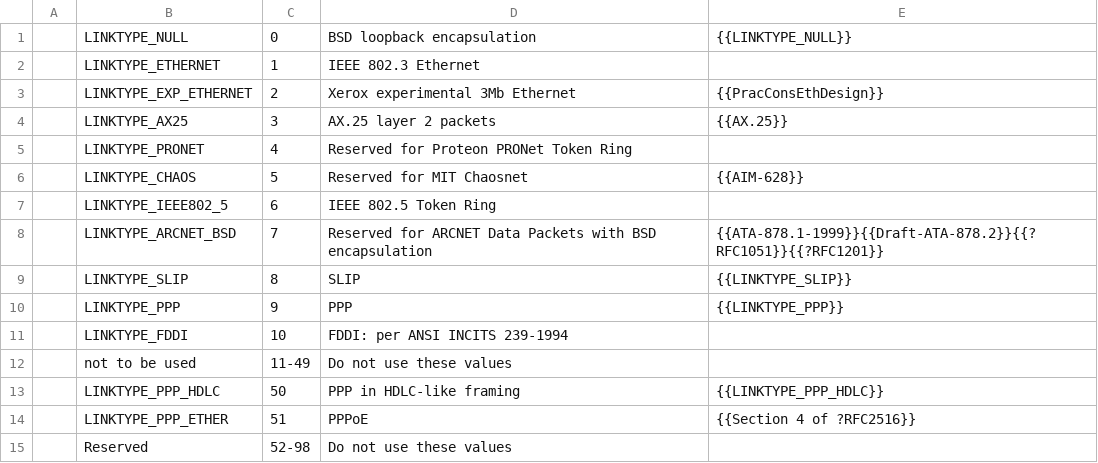
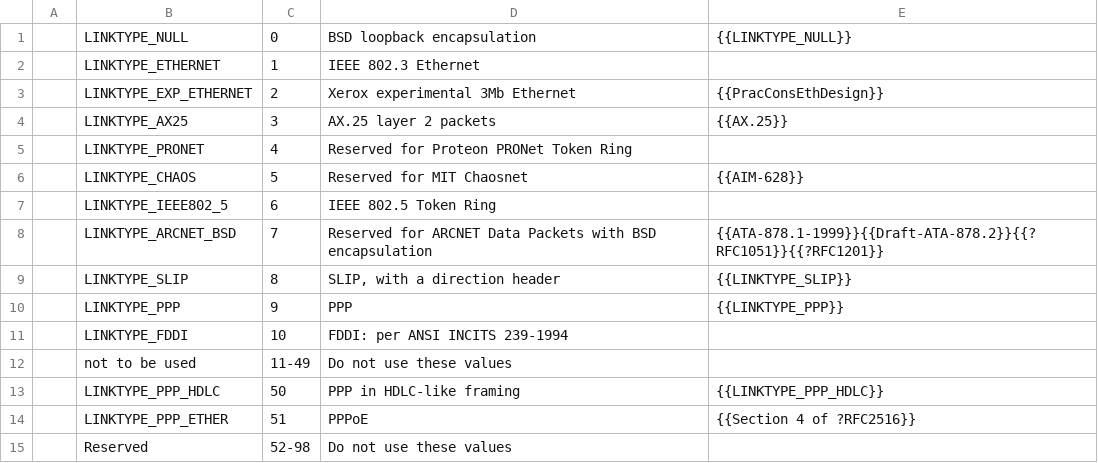
Before and after one commit to IETF-OPSAWG-WG/draft-ietf-opsawg-pcap, a CSV file: linktypes.csv, drawn as a sheet; only a part is shown.

Commit message:
linktypes: explicitly note that LINKTYPE_SLIP has a direction header.

```diff
--- a/linktypes.csv
+++ b/linktypes.csv
@@ -8,3 +8,3 @@
 |LINKTYPE_ARCNET_BSD|7|Reserved for ARCNET Data Packets with BSD encapsulation|{{ATA-878.1-1999}}{{Draft-ATA-878.2}}{{?RFC1051}}{{?RFC1201}}
-|LINKTYPE_SLIP|8|SLIP|{{LINKTYPE_SLIP}}
+|LINKTYPE_SLIP|8|SLIP, with a direction header|{{LINKTYPE_SLIP}}
 |LINKTYPE_PPP|9|PPP|{{LINKTYPE_PPP}}
```
Also changed, not shown: 1 other file.
